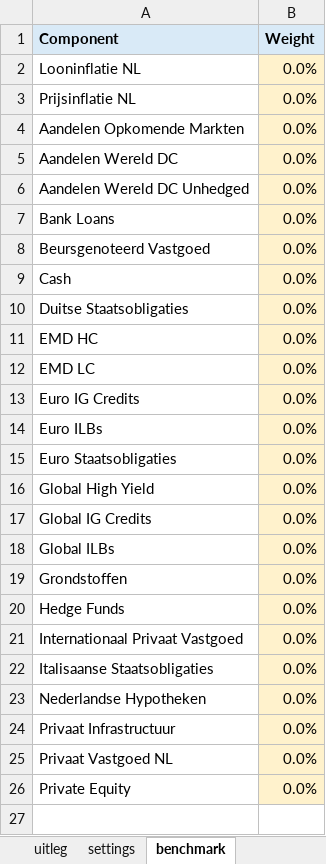
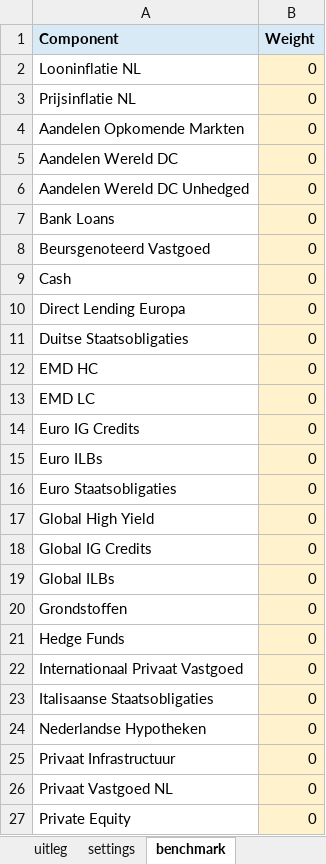
Before and after one commit to IvoEconometrics/asset-optimizer, an Excel workbook: inputs/portfolio_input_APF_h15_no_inflation.xlsx, sheet benchmark, drawn as a sheet; values as stored, in another font and other column widths than the file's, no borders; addresses are those after the commit; the diff names each change by its address in the sheet, - before the commit and + after, or states it on an @@ line.

```diff
--- a/inputs/portfolio_input_APF_h15_no_inflation.xlsx (sheet benchmark)
+++ b/inputs/portfolio_input_APF_h15_no_inflation.xlsx (sheet benchmark)
-B2:B9 (Weight): 0.0%
+B2:B9 (Weight): 0
+row 10: Direct Lending Europa | 0
-B11:B27 (Weight): 0.0%
+B11:B27 (Weight): 0
```
Also changed, not shown: sheet portfolios, sheet settings, sheet uitleg, sheet optimization, inputs/portfolio_input_APF_h15_inflation.xlsx, inputs/portfolio_input_APF_h5_inflation.xlsx, 12 other files.
